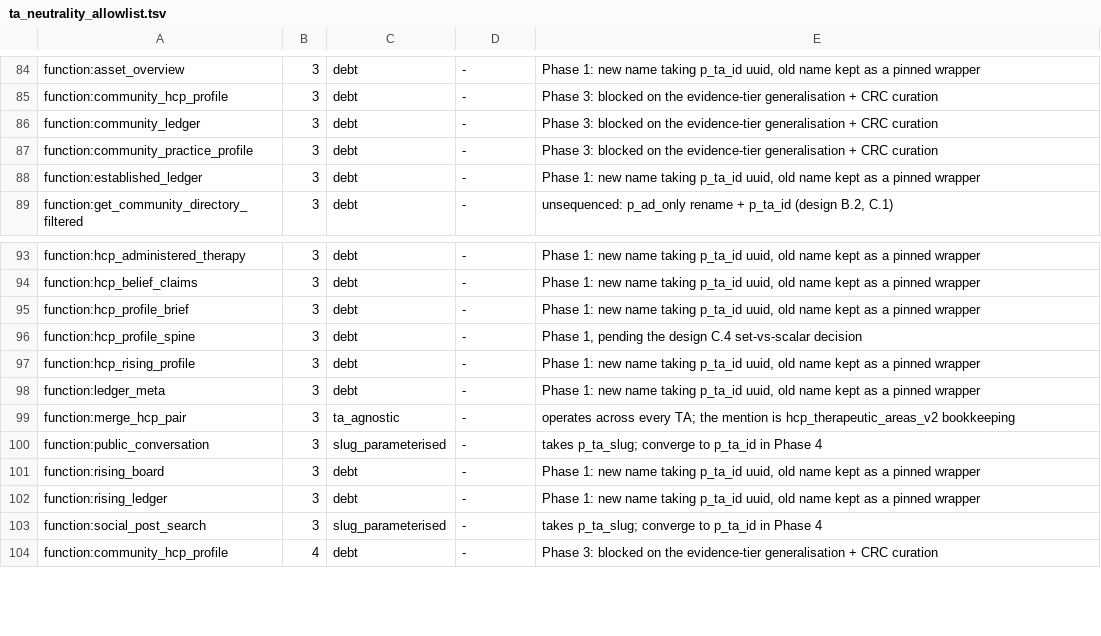
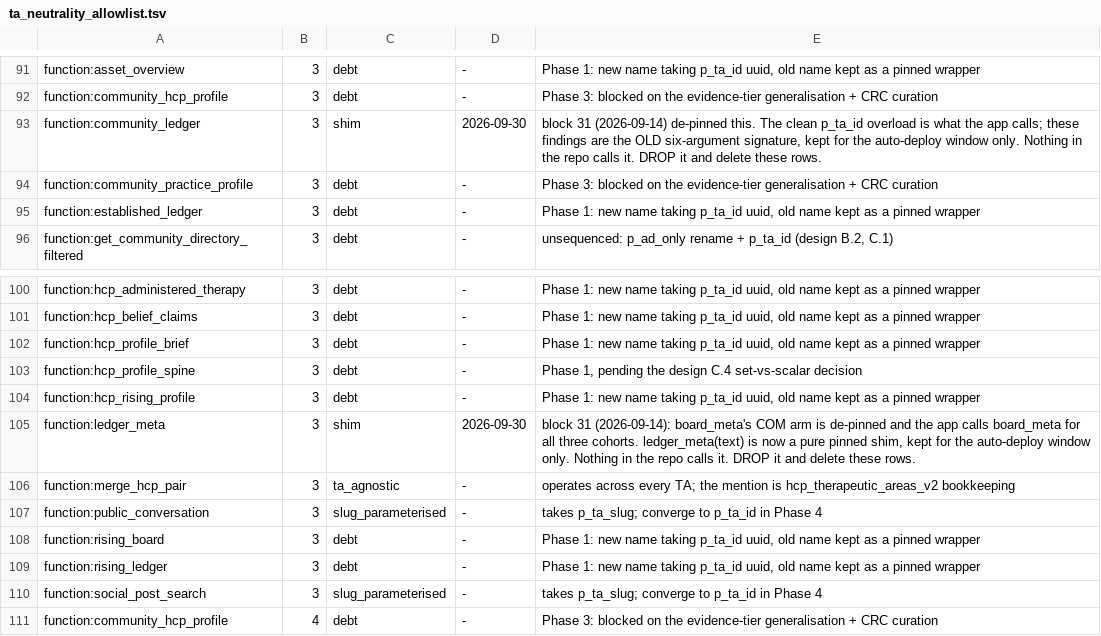
Before and after one commit to grg360/FieldMark, a TSV file: scripts/utilities/ta_neutrality_allowlist.tsv, drawn as a sheet; only a part is shown, gaps mark what is left out; the diff covers the shown part only.

```diff
--- a/scripts/utilities/ta_neutrality_allowlist.tsv
+++ b/scripts/utilities/ta_neutrality_allowlist.tsv
@@ -85,3 +92,3 @@ function:asset_overview	3	debt	-	Phase 1: new name taking p_ta_id uuid, old name
 function:community_hcp_profile	3	debt	-	Phase 3: blocked on the evidence-tier generalisation + CRC curation
-function:community_ledger	3	debt	-	Phase 3: blocked on the evidence-tier generalisation + CRC curation
+function:community_ledger	3	shim	2026-09-30	block 31 (2026-09-14) de-pinned this. The clean p_ta_id overload is what the app calls; these findings are the OLD six-argument signature, kept for the auto-deploy window only. Nothing in the repo calls it. DROP it and delete these rows.
 function:community_practice_profile	3	debt	-	Phase 3: blocked on the evidence-tier generalisation + CRC curation
@@ -97,3 +104,3 @@ function:hcp_profile_spine	3	debt	-	Phase 1, pending the design C.4 set-vs-scala
 function:hcp_rising_profile	3	debt	-	Phase 1: new name taking p_ta_id uuid, old name kept as a pinned wrapper
-function:ledger_meta	3	debt	-	Phase 1: new name taking p_ta_id uuid, old name kept as a pinned wrapper
+function:ledger_meta	3	shim	2026-09-30	block 31 (2026-09-14): board_meta's COM arm is de-pinned and the app calls board_meta for all three cohorts. ledger_meta(text) is now a pure pinned shim, kept for the auto-deploy window only. Nothing in the repo calls it. DROP it and delete these rows.
 function:merge_hcp_pair	3	ta_agnostic	-	operates across every TA; the mention is hcp_therapeutic_areas_v2 bookkeeping
```
Also changed, not shown: 7 added rows, 1 removed row and 11 edited cells elsewhere in this file, 8 other files.
